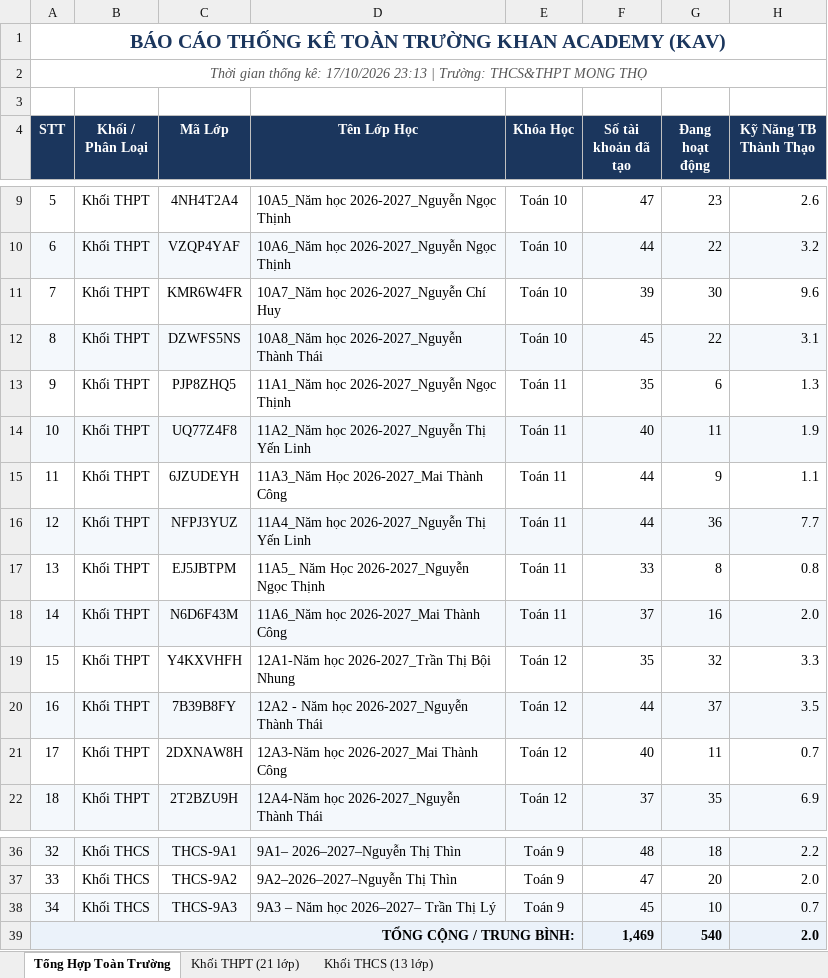
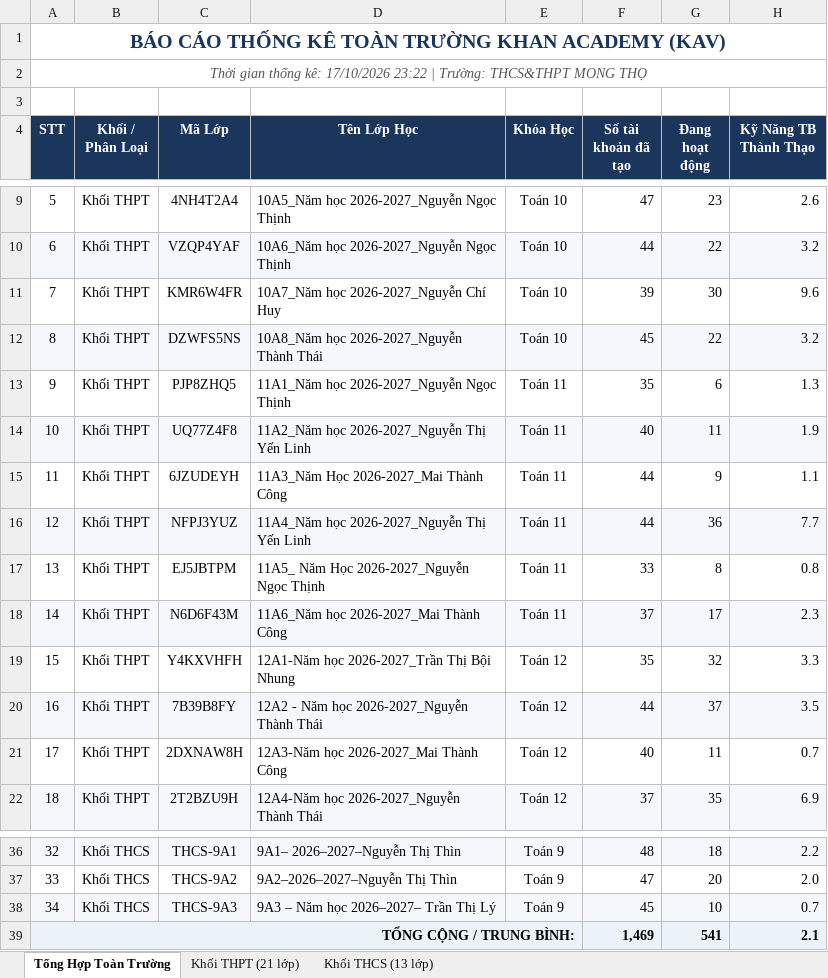
Before and after one commit to thanhthaiagu/kav-report, an Excel workbook: BaoCao_KAV.xlsx, sheet Tổng Hợp Toàn Trường, drawn as a sheet; only a part is shown, gaps mark what is left out; values as stored, in another font and other column widths than the file's, no borders; the diff names each change by its address in the sheet, - before the commit and + after, or states it on an @@ line.

```diff
--- a/BaoCao_KAV.xlsx (sheet Tổng Hợp Toàn Trường)
+++ b/BaoCao_KAV.xlsx (sheet Tổng Hợp Toàn Trường)
-A2 (STT): …kê: 17/10/2026 23:13 | Trường:…
+A2 (STT): …kê: 17/10/2026 23:22 | Trường:…
-H12 (Kỹ Năng TB Thành Thạo): 3.1
+H12 (Kỹ Năng TB Thành Thạo): 3.2
-G18 (Đang hoạt động): 16
+G18 (Đang hoạt động): 17
-H18 (Kỹ Năng TB Thành Thạo): 2.0
+H18 (Kỹ Năng TB Thành Thạo): 2.3
-G39 (Đang hoạt động): 540
+G39 (Đang hoạt động): 541
-H39 (Kỹ Năng TB Thành Thạo): 2.0
+H39 (Kỹ Năng TB Thành Thạo): 2.1
```
Also changed, not shown: sheet Khối THPT (21 lớp), sheet Khối THCS (13 lớp).
